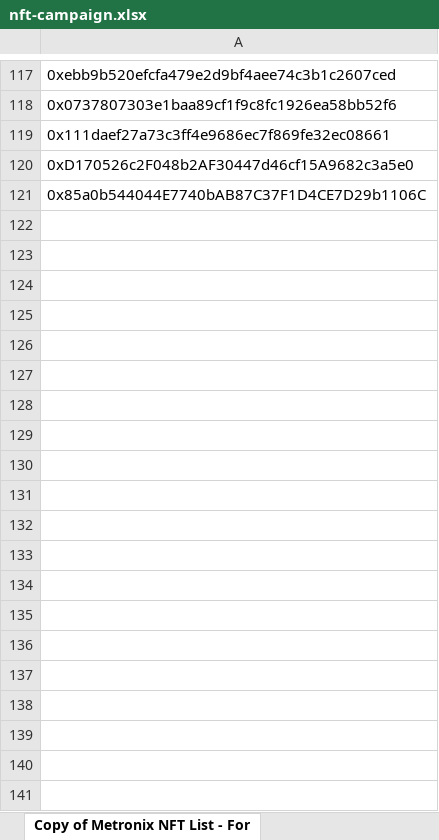
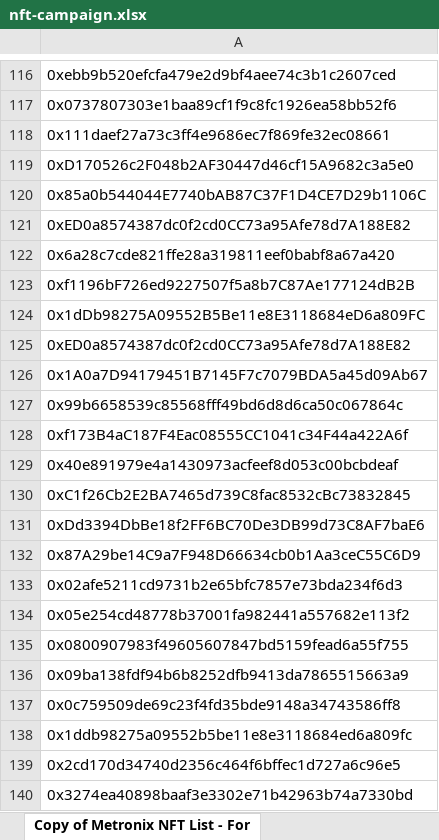
Before and after one commit to MagicSea-Finance/tokenlist, an Excel workbook: src/tokenLogos/nft-campaign/nft-campaign.xlsx, sheet Copy of Metronix NFT List - For, drawn as a sheet; only a part is shown, gaps mark what is left out; values as stored, in another font and other column widths than the file's, no borders; the diff covers the shown part only; the diff names each change by its address in the sheet, - before the commit and + after, or states it on an @@ line.

Commit message:
Update nft-campaign.xlsx

```diff
--- a/src/tokenLogos/nft-campaign/nft-campaign.xlsx (sheet Copy of Metronix NFT List - For)
+++ b/src/tokenLogos/nft-campaign/nft-campaign.xlsx (sheet Copy of Metronix NFT List - For)
+row 121: 0xED0a8574387dc0f2cd0CC73a95Afe78d7A188E82
+row 122: 0x6a28c7cde821ffe28a319811eef0babf8a67a420
+row 123: 0xf1196bF726ed9227507f5a8b7C87Ae177124dB2B
+row 124: 0x1dDb98275A09552B5Be11e8E3118684eD6a809FC
+row 125: 0xED0a8574387dc0f2cd0CC73a95Afe78d7A188E82
+row 126: 0x1A0a7D94179451B7145F7c7079BDA5a45d09Ab67
+row 127: 0x99b6658539c85568fff49bd6d8d6ca50c067864c
+row 128: 0xf173B4aC187F4Eac08555CC1041c34F44a422A6f
+row 129: 0x40e891979e4a1430973acfeef8d053c00bcbdeaf
+row 130: 0xC1f26Cb2E2BA7465d739C8fac8532cBc73832845
+row 131: 0xDd3394DbBe18f2FF6BC70De3DB99d73C8AF7baE6
+row 132: 0x87A29be14C9a7F948D66634cb0b1Aa3ceC55C6D9
+row 133: 0x02afe5211cd9731b2e65bfc7857e73bda234f6d3
+row 134: 0x05e254cd48778b37001fa982441a557682e113f2
+row 135: 0x0800907983f49605607847bd5159fead6a55f755
+row 136: 0x09ba138fdf94b6b8252dfb9413da7865515663a9
+row 137: 0x0c759509de69c23f4fd35bde9148a34743586ff8
+row 138: 0x1ddb98275a09552b5be11e8e3118684ed6a809fc
+row 139: 0x2cd170d34740d2356c464f6bffec1d727a6c96e5
+row 140: 0x3274ea40898baaf3e3302e71b42963b74a7330bd
```
Also changed, not shown: 45 added rows and 1 removed row elsewhere in this sheet.
